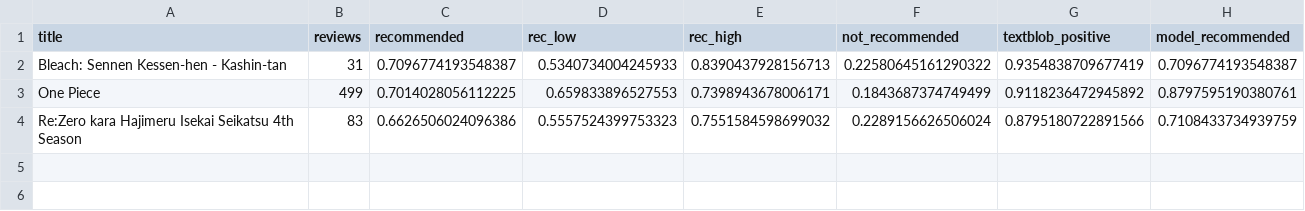
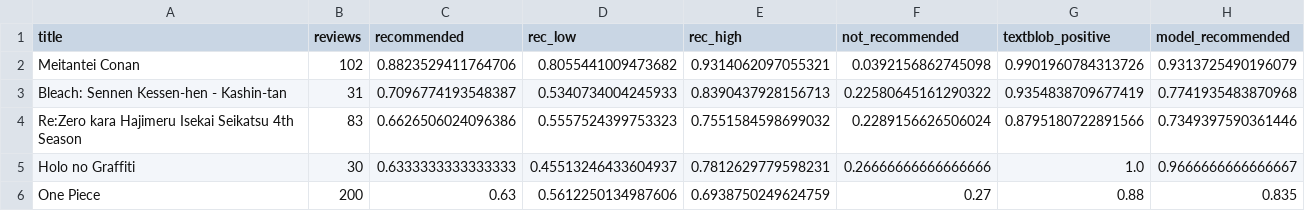
Before and after one commit to harsh-github007/Anime-Reviews-Sentimental-Analysis, a CSV file: results/by_show.csv, drawn as a sheet.

```diff
--- a/results/by_show.csv
+++ b/results/by_show.csv
@@ -1,4 +1,6 @@
 title,reviews,recommended,rec_low,rec_high,not_recommended,textblob_positive,model_recommended
-Bleach: Sennen Kessen-hen - Kashin-tan,31,0.7096774193548387,0.5340734004245933,0.8390437928156713,0.22580645161290322,0.9354838709677419,0.7096774193548387
-One Piece,499,0.7014028056112225,0.659833896527553,0.7398943678006171,0.1843687374749499,0.9118236472945892,0.8797595190380761
-Re:Zero kara Hajimeru Isekai Seikatsu 4th Season,83,0.6626506024096386,0.5557524399753323,0.7551584598699032,0.2289156626506024,0.8795180722891566,0.7108433734939759
+Meitantei Conan,102,0.8823529411764706,0.8055441009473682,0.9314062097055321,0.0392156862745098,0.9901960784313726,0.9313725490196079
+Bleach: Sennen Kessen-hen - Kashin-tan,31,0.7096774193548387,0.5340734004245933,0.8390437928156713,0.22580645161290322,0.9354838709677419,0.7741935483870968
+Re:Zero kara Hajimeru Isekai Seikatsu 4th Season,83,0.6626506024096386,0.5557524399753323,0.7551584598699032,0.2289156626506024,0.8795180722891566,0.7349397590361446
+Holo no Graffiti,30,0.6333333333333333,0.45513246433604937,0.7812629779598231,0.26666666666666666,1.0,0.9666666666666667
+One Piece,200,0.63,0.5612250134987606,0.6938750249624759,0.27,0.88,0.835
```
Also changed, not shown: 6 other files.
